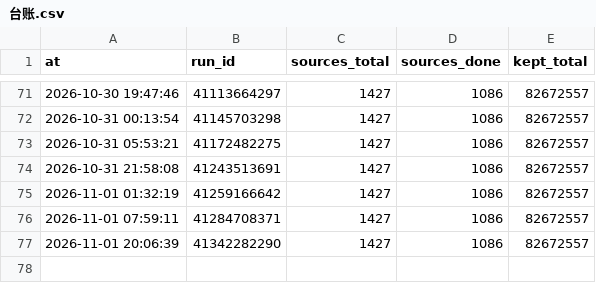
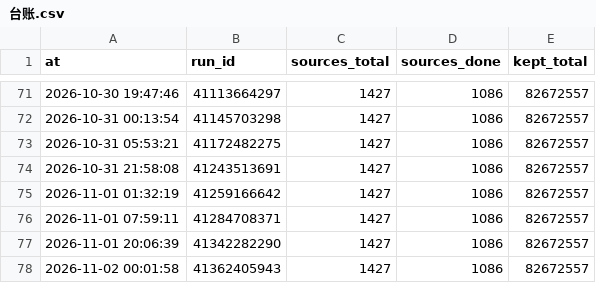
Before and after one commit to ip9988001/World-map-data, a CSV file: progress/台账.csv, drawn as a sheet; only a part is shown, gaps mark what is left out; the diff names each change by its address in the sheet, - before the commit and + after, or states it on an @@ line.

```diff
--- a/progress/台账.csv
+++ b/progress/台账.csv
+row 78: 2026-11-02 00:01:58 | 41362405943 | 1427 | 1086 | 82672557
```
Also changed, not shown: data/源质量档案.csv, 4 other files.
